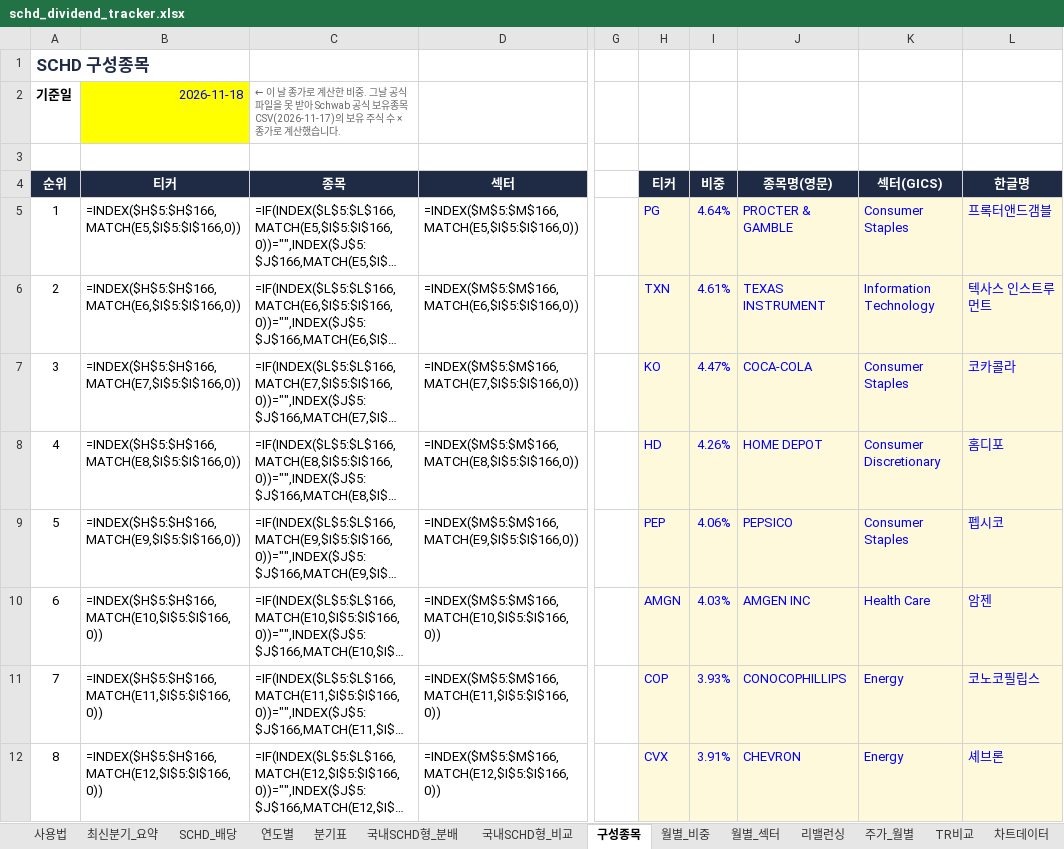
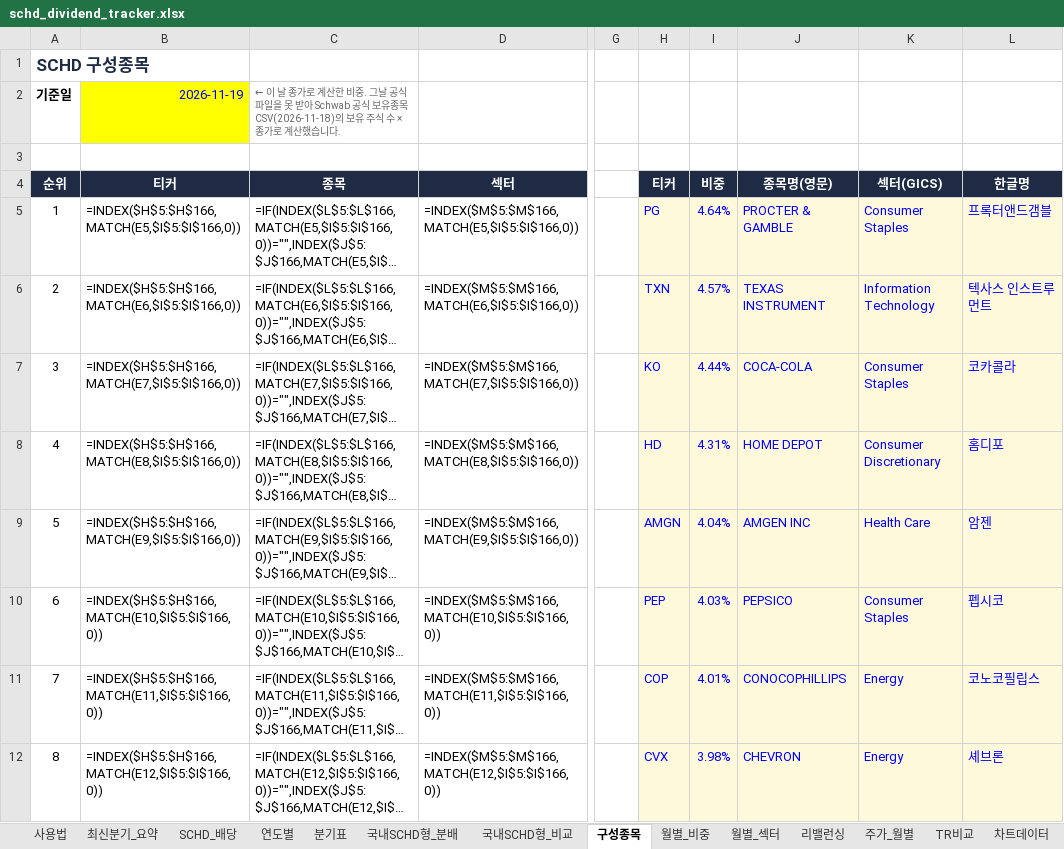
Before and after one commit to ttokjaeTV/schd-tracker, an Excel workbook: downloads/schd_dividend_tracker.xlsx, sheet 구성종목, drawn as a sheet; only a part is shown, gaps mark what is left out; long unchanged cells end in …; values as stored, in another font and other column widths than the file's, no borders; formulas without a stored value are shown as written; charts and pictures not drawn; the diff covers the shown part only; the diff names each change by its address in the sheet, - before the commit and + after, or states it on an @@ line.

```diff
--- a/downloads/schd_dividend_tracker.xlsx (sheet 구성종목)
+++ b/downloads/schd_dividend_tracker.xlsx (sheet 구성종목)
-B2 (티커): 2026-11-18
+B2 (티커): 2026-11-19
-C2 (종목): …유종목 CSV(2026-11-17)의 보유…
+C2 (종목): …유종목 CSV(2026-11-18)의 보유…
-I6 (비중): 4.61%
+I6 (비중): 4.57%
-I7 (비중): 4.47%
+I7 (비중): 4.44%
-I8 (비중): 4.26%
+I8 (비중): 4.31%
-H9 (티커): PEP
+H9 (티커): AMGN
-I9 (비중): 4.06%
+I9 (비중): 4.04%
-J9 (종목명(영문)): PEPSICO
+J9 (종목명(영문)): AMGEN INC
-K9 (섹터(GICS)): Consumer Staples
+K9 (섹터(GICS)): Health Care
-L9 (한글명): 펩시코
+L9 (한글명): 암젠
-H10 (티커): AMGN
+H10 (티커): PEP
-J10 (종목명(영문)): AMGEN INC
+J10 (종목명(영문)): PEPSICO
-K10 (섹터(GICS)): Health Care
+K10 (섹터(GICS)): Consumer Staples
-L10 (한글명): 암젠
+L10 (한글명): 펩시코
-I11 (비중): 3.93%
+I11 (비중): 4.01%
-I12 (비중): 3.91%
+I12 (비중): 3.98%
```
Also changed, not shown: 6 added rows, 6 removed rows and 52 edited cells elsewhere in this sheet, sheet 최신분기_요약, sheet 사용법, 2 other files.
